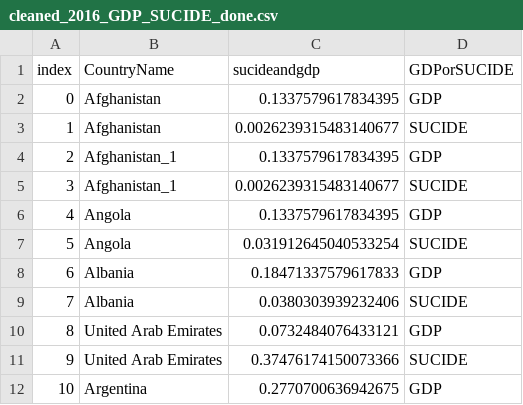
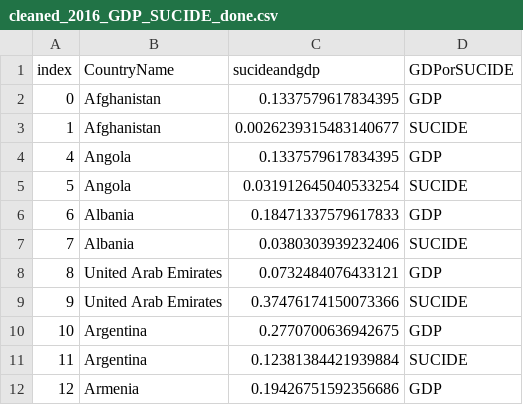
Before and after one commit to Mussabaheen/ELM_PROJECT, a CSV file: cleaned_2016_GDP_SUCIDE_done.csv, drawn as a sheet; only a part is shown; the shorter side is filled out with more unchanged rows.

Commit message:
Update cleaned_2016_GDP_SUCIDE_done.csv

```diff
--- a/cleaned_2016_GDP_SUCIDE_done.csv
+++ b/cleaned_2016_GDP_SUCIDE_done.csv
@@ -3,4 +3,2 @@ index,CountryName,sucideandgdp,GDPorSUCIDE
 1,Afghanistan,0.0026239315483140677,SUCIDE
-2,Afghanistan_1,0.1337579617834395,GDP
-3,Afghanistan_1,0.0026239315483140677,SUCIDE
 4,Angola,0.1337579617834395,GDP
```
